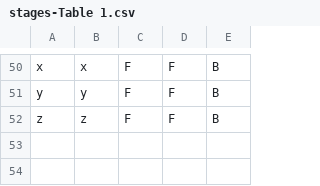
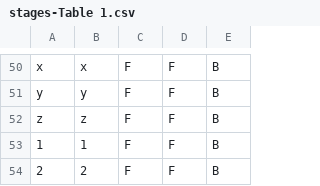
Before and after one commit to UnawareWolf/WordVirusWeb, a CSV file: src/main/resources/csv_letter_maps/stages-Table 1.csv, drawn as a sheet; only a part is shown, gaps mark what is left out.

```diff
--- a/src/main/resources/csv_letter_maps/stages-Table 1.csv
+++ b/src/main/resources/csv_letter_maps/stages-Table 1.csv
@@ -52 +52,3 @@ y,y,F,F,B
 z,z,F,F,B
+1,1,F,F,B
+2,2,F,F,B
```
Also changed, not shown: 13 other files.
